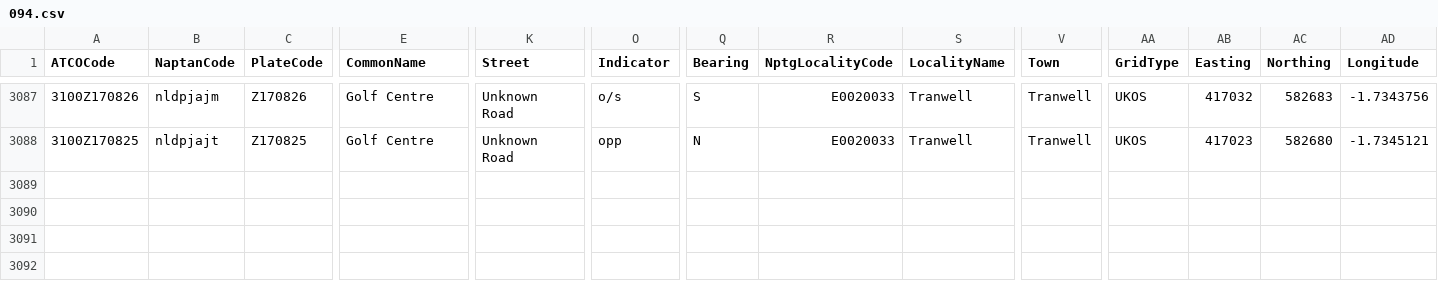
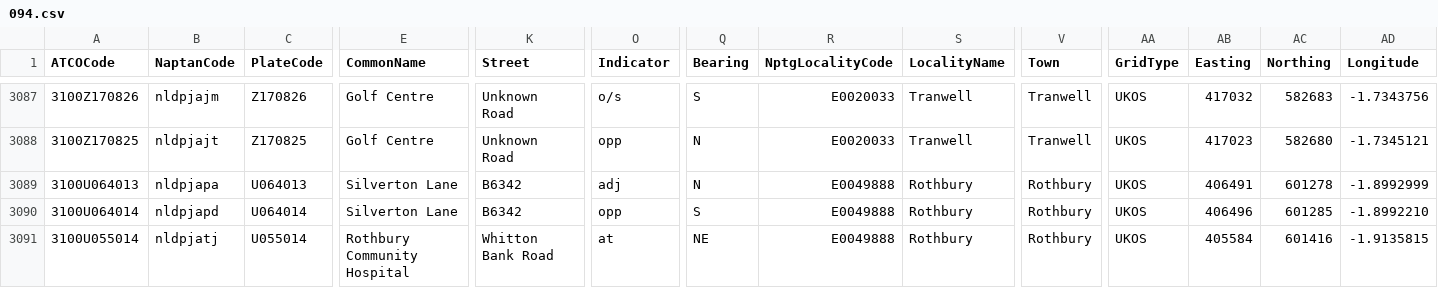
Before and after one commit to bustimes/scrapings, a CSV file: naptan/094.csv, drawn as a sheet; only a part is shown, gaps mark what is left out; rows hold the shown columns only; the diff names each change by its address in the sheet, - before the commit and + after, or states it on an @@ line.

```diff
--- a/naptan/094.csv
+++ b/naptan/094.csv
+row 3089: 3100U064013 | nldpjapa | U064013 | Silverton Lane | B6342 | adj | N | E0049888 | Rothbury | Rothbury | UKOS | 406491 | 601278 | -1.8992999
+row 3090: 3100U064014 | nldpjapd | U064014 | Silverton Lane | B6342 | opp | S | E0049888 | Rothbury | Rothbury | UKOS | 406496 | 601285 | -1.8992210
+row 3091: 3100U055014 | nldpjatj | U055014 | Rothbury Community Hospital | Whitton Bank Road | at | NE | E0049888 | Rothbury | Rothbury | UKOS | 405584 | 601416 | -1.9135815
```
Also changed, not shown: 2 other files.
